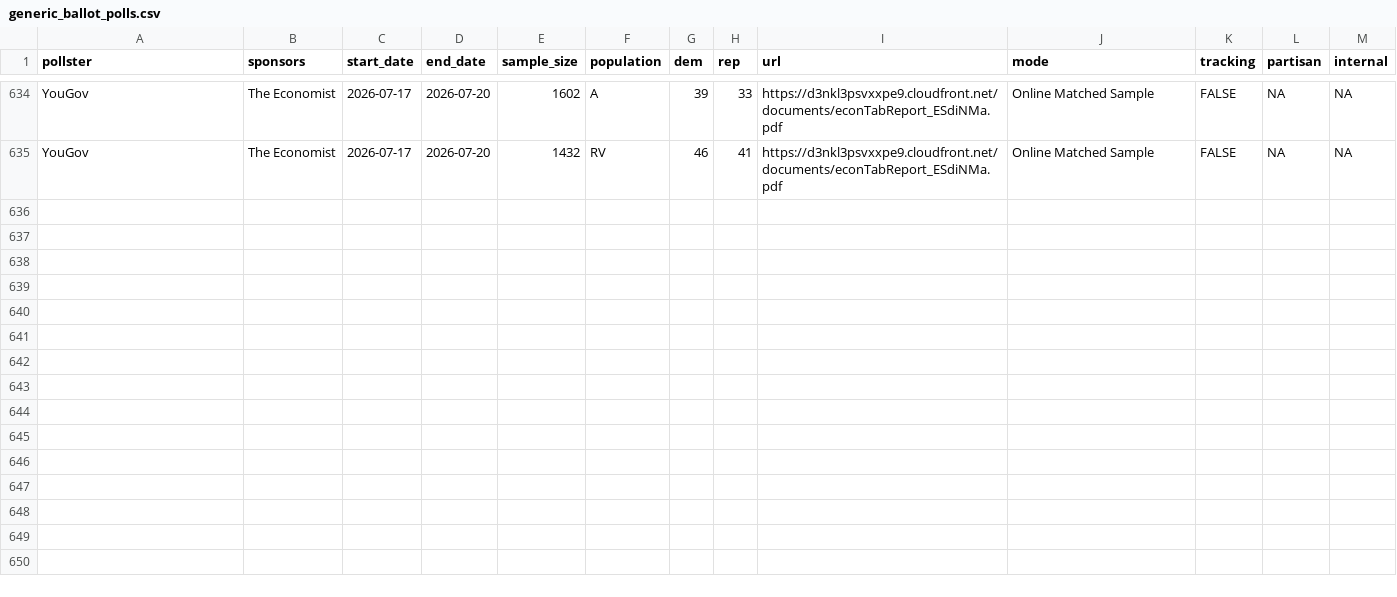
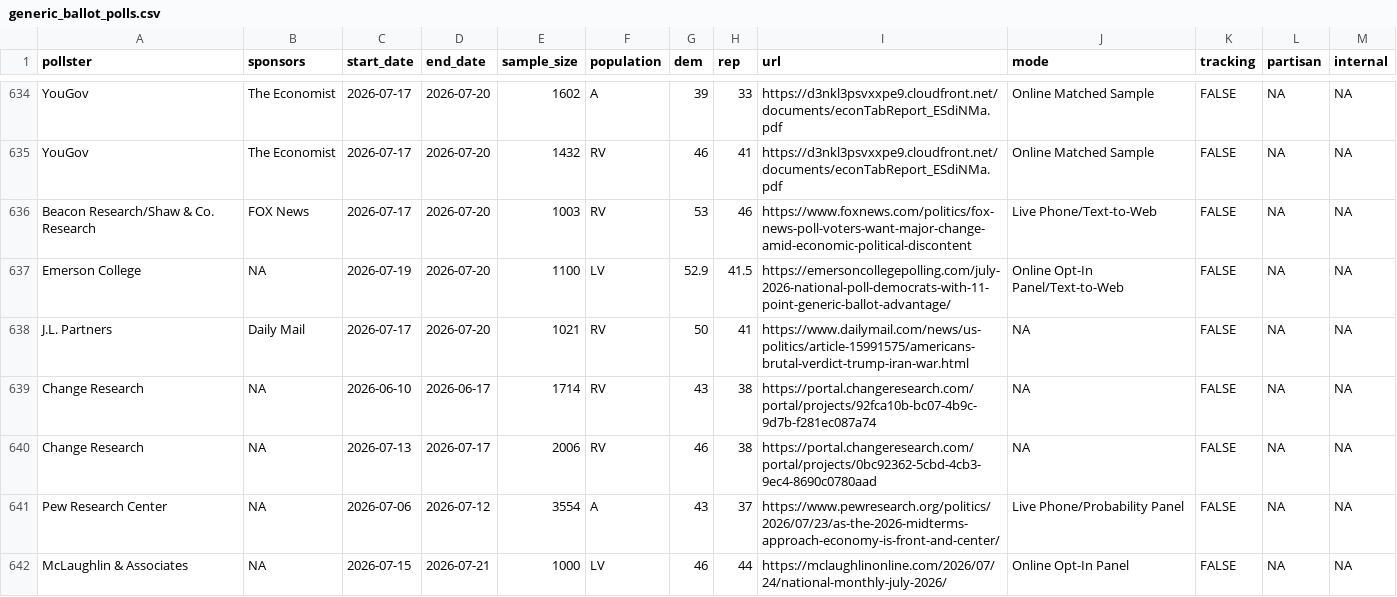
Before and after one commit to Hackquantumcpp/snoutcounter-backend, a CSV file: data/generic_ballot_polls.csv, drawn as a sheet; only a part is shown, gaps mark what is left out; the diff names each change by its address in the sheet, - before the commit and + after, or states it on an @@ line.

```diff
--- a/data/generic_ballot_polls.csv
+++ b/data/generic_ballot_polls.csv
+row 636: Beacon Research/Shaw & Co. Research | FOX News | 2026-07-17 | 2026-07-20 | 1003 | RV | 53 | 46 | https://www.foxnews.com/politics/fox-news-poll-voters-want-major-change-amid-economic-political-discontent | Live Phone/Text-to-Web | FALSE | NA | NA
+row 637: Emerson College | NA | 2026-07-19 | 2026-07-20 | 1100 | LV | 52.9 | 41.5 | https://emersoncollegepolling.com/july-2026-national-poll-democrats-with-11-point-generic-ballot-advantage/ | Online Opt-In Panel/Text-to-Web | FALSE | NA | NA
+row 638: J.L. Partners | Daily Mail | 2026-07-17 | 2026-07-20 | 1021 | RV | 50 | 41 | https://www.dailymail.com/news/us-politics/article-15991575/americans-brutal-verdict-trump-iran-war.html | NA | FALSE | NA | NA
+row 639: Change Research | NA | 2026-06-10 | 2026-06-17 | 1714 | RV | 43 | 38 | https://portal.changeresearch.com/portal/projects/92fca10b-bc07-4b9c-9d7b-f281ec087a74 | NA | FALSE | NA | NA
+row 640: Change Research | NA | 2026-07-13 | 2026-07-17 | 2006 | RV | 46 | 38 | https://portal.changeresearch.com/portal/projects/0bc92362-5cbd-4cb3-9ec4-8690c0780aad | NA | FALSE | NA | NA
+row 641: Pew Research Center | NA | 2026-07-06 | 2026-07-12 | 3554 | A | 43 | 37 | https://www.pewresearch.org/politics/2026/07/23/as-the-2026-midterms-approach-economy-is-front-and-center/ | Live Phone/Probability Panel | FALSE | NA | NA
+row 642: McLaughlin & Associates | NA | 2026-07-15 | 2026-07-21 | 1000 | LV | 46 | 44 | https://mclaughlinonline.com/2026/07/24/national-monthly-july-2026/ | Online Opt-In Panel | FALSE | NA | NA
```
Also changed, not shown: data/president_approval_polls.csv, data/president_issue_approval_polls.csv, 9 other files.
